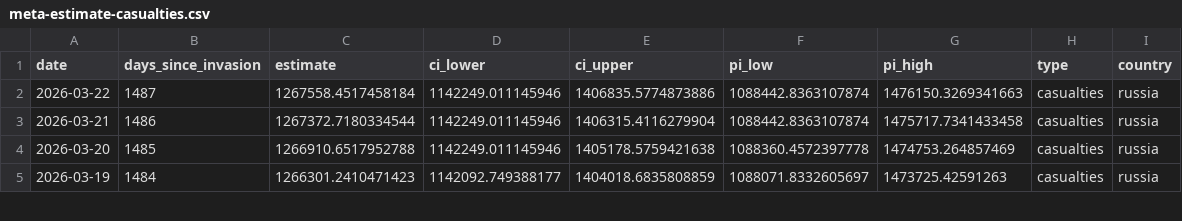
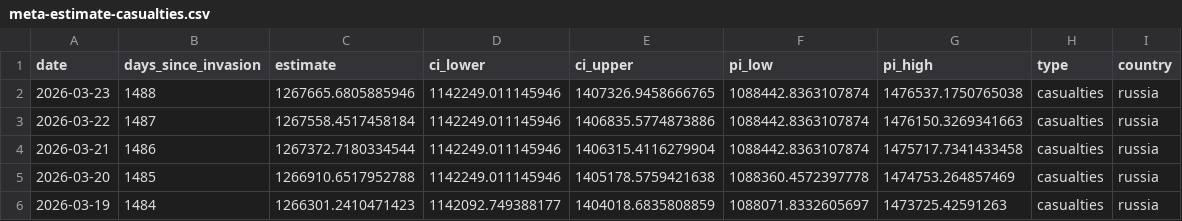
Before and after one commit to TheEconomist/the-economist-ukraine-war-dead-and-wounded-estimates, a CSV file: output-data/tracker/meta-estimate-casualties.csv, drawn as a sheet; only a part is shown.

Commit message:
Update deaths-and-casualties data & run meta-estimate.R

```diff
--- a/output-data/tracker/meta-estimate-casualties.csv
+++ b/output-data/tracker/meta-estimate-casualties.csv
@@ -1,2 +1,3 @@
 date,days_since_invasion,estimate,ci_lower,ci_upper,pi_low,pi_high,type,country
+2026-03-23,1488,1267665.6805885946,1142249.011145946,1407326.9458666765,1088442.8363107874,1476537.1750765038,casualties,russia
 2026-03-22,1487,1267558.4517458184,1142249.011145946,1406835.5774873886,1088442.8363107874,1476150.3269341663,casualties,russia
```
Also changed, not shown: output-data/tracker/meta-estimate-deaths.csv, 1 other file.
